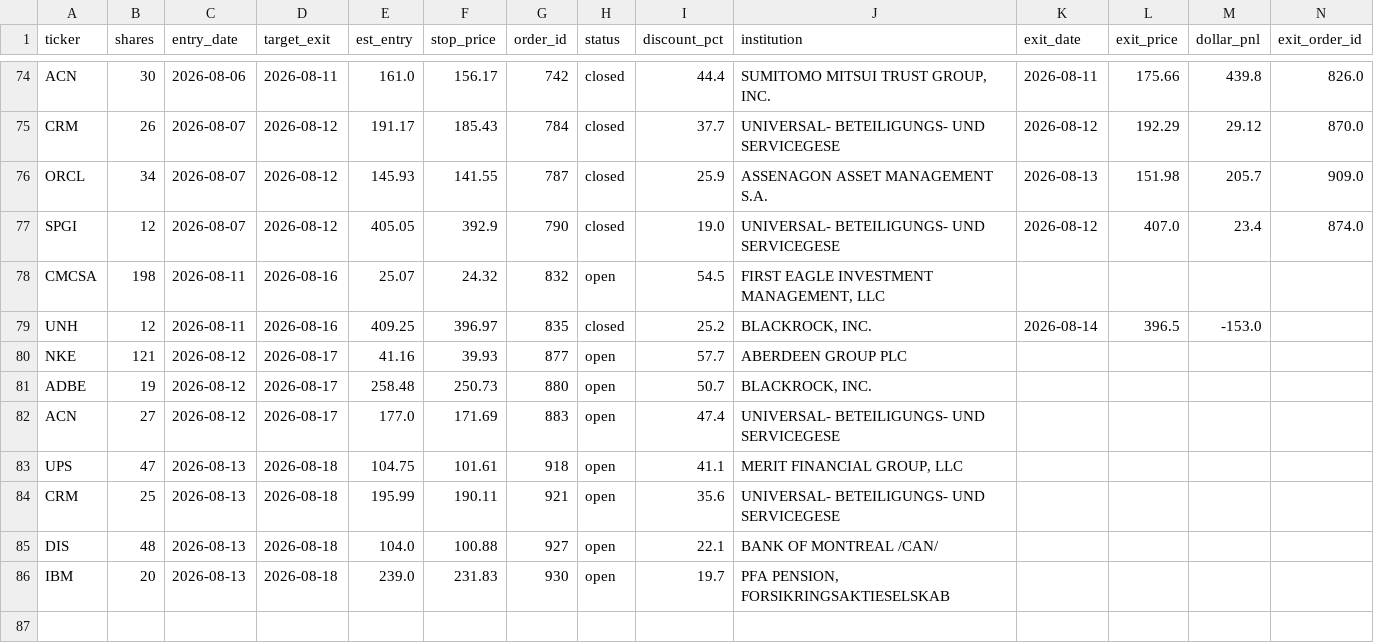
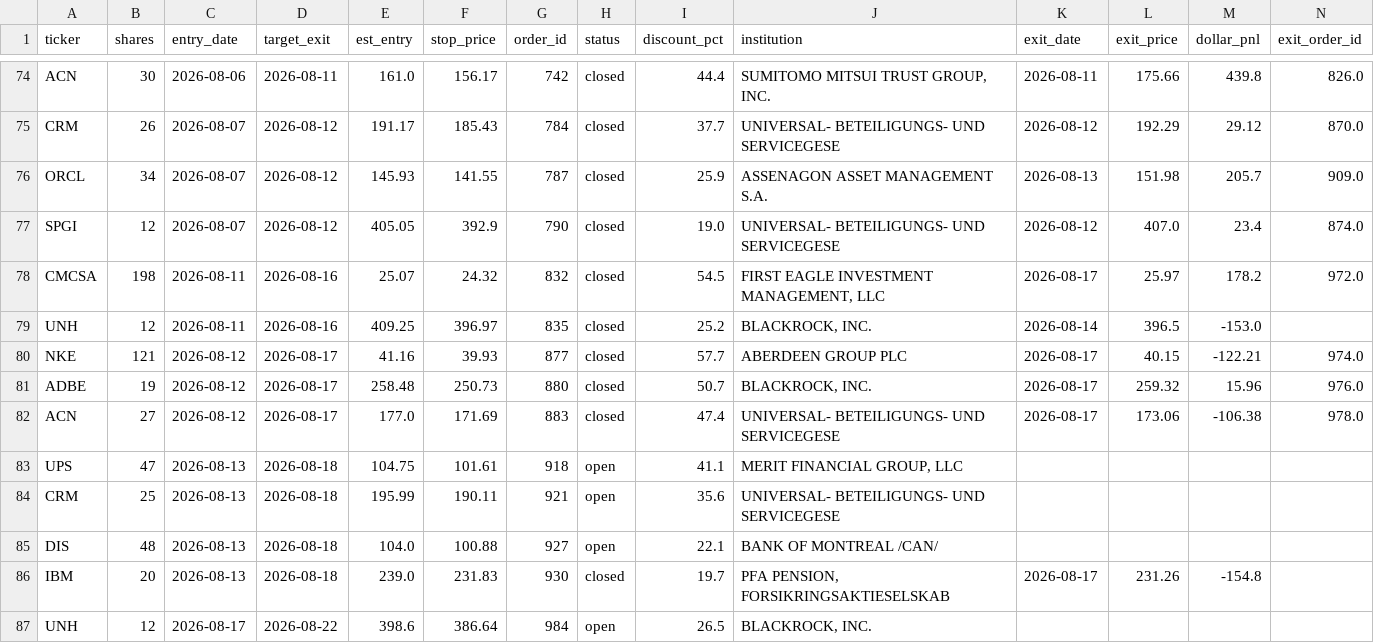
Before and after one commit to juayhiang/alphax-dashboard, a CSV file: data/inst_avgdown_trades.csv, drawn as a sheet; only a part is shown, gaps mark what is left out.

Commit message:
Auto-sync INST-ACT-AVGDOWN-001 2026-08-17 21:52

```diff
--- a/data/inst_avgdown_trades.csv
+++ b/data/inst_avgdown_trades.csv
@@ -77,7 +77,7 @@ ORCL,34,2026-08-07,2026-08-12,145.93,141.55,787,closed,25.9,ASSENAGON ASSET MANA
 SPGI,12,2026-08-07,2026-08-12,405.05,392.9,790,closed,19.0,UNIVERSAL- BETEILIGUNGS- UND SERVICEGESE,2026-08-12,407.0,23.4,874.0
-CMCSA,198,2026-08-11,2026-08-16,25.07,24.32,832,open,54.5,"FIRST EAGLE INVESTMENT MANAGEMENT, LLC",,,,
+CMCSA,198,2026-08-11,2026-08-16,25.07,24.32,832,closed,54.5,"FIRST EAGLE INVESTMENT MANAGEMENT, LLC",2026-08-17,25.97,178.2,972.0
 UNH,12,2026-08-11,2026-08-16,409.25,396.97,835,closed,25.2,"BLACKROCK, INC.",2026-08-14,396.5,-153.0,
-NKE,121,2026-08-12,2026-08-17,41.16,39.93,877,open,57.7,ABERDEEN GROUP PLC,,,,
-ADBE,19,2026-08-12,2026-08-17,258.48,250.73,880,open,50.7,"BLACKROCK, INC.",,,,
-ACN,27,2026-08-12,2026-08-17,177.0,171.69,883,open,47.4,UNIVERSAL- BETEILIGUNGS- UND SERVICEGESE,,,,
+NKE,121,2026-08-12,2026-08-17,41.16,39.93,877,closed,57.7,ABERDEEN GROUP PLC,2026-08-17,40.15,-122.21,974.0
+ADBE,19,2026-08-12,2026-08-17,258.48,250.73,880,closed,50.7,"BLACKROCK, INC.",2026-08-17,259.32,15.96,976.0
+ACN,27,2026-08-12,2026-08-17,177.0,171.69,883,closed,47.4,UNIVERSAL- BETEILIGUNGS- UND SERVICEGESE,2026-08-17,173.06,-106.38,978.0
 UPS,47,2026-08-13,2026-08-18,104.75,101.61,918,open,41.1,"MERIT FINANCIAL GROUP, LLC",,,,
@@ -85,2 +85,3 @@ CRM,25,2026-08-13,2026-08-18,195.99,190.11,921,open,35.6,UNIVERSAL- BETEILIGUNGS
 DIS,48,2026-08-13,2026-08-18,104.0,100.88,927,open,22.1,BANK OF MONTREAL /CAN/,,,,
-IBM,20,2026-08-13,2026-08-18,239.0,231.83,930,open,19.7,"PFA PENSION, FORSIKRINGSAKTIESELSKAB",,,,
+IBM,20,2026-08-13,2026-08-18,239.0,231.83,930,closed,19.7,"PFA PENSION, FORSIKRINGSAKTIESELSKAB",2026-08-17,231.26,-154.8,
+UNH,12,2026-08-17,2026-08-22,398.6,386.64,984,open,26.5,"BLACKROCK, INC.",,,,
```
Also changed, not shown: data/inst_avgdown_positions.csv.
